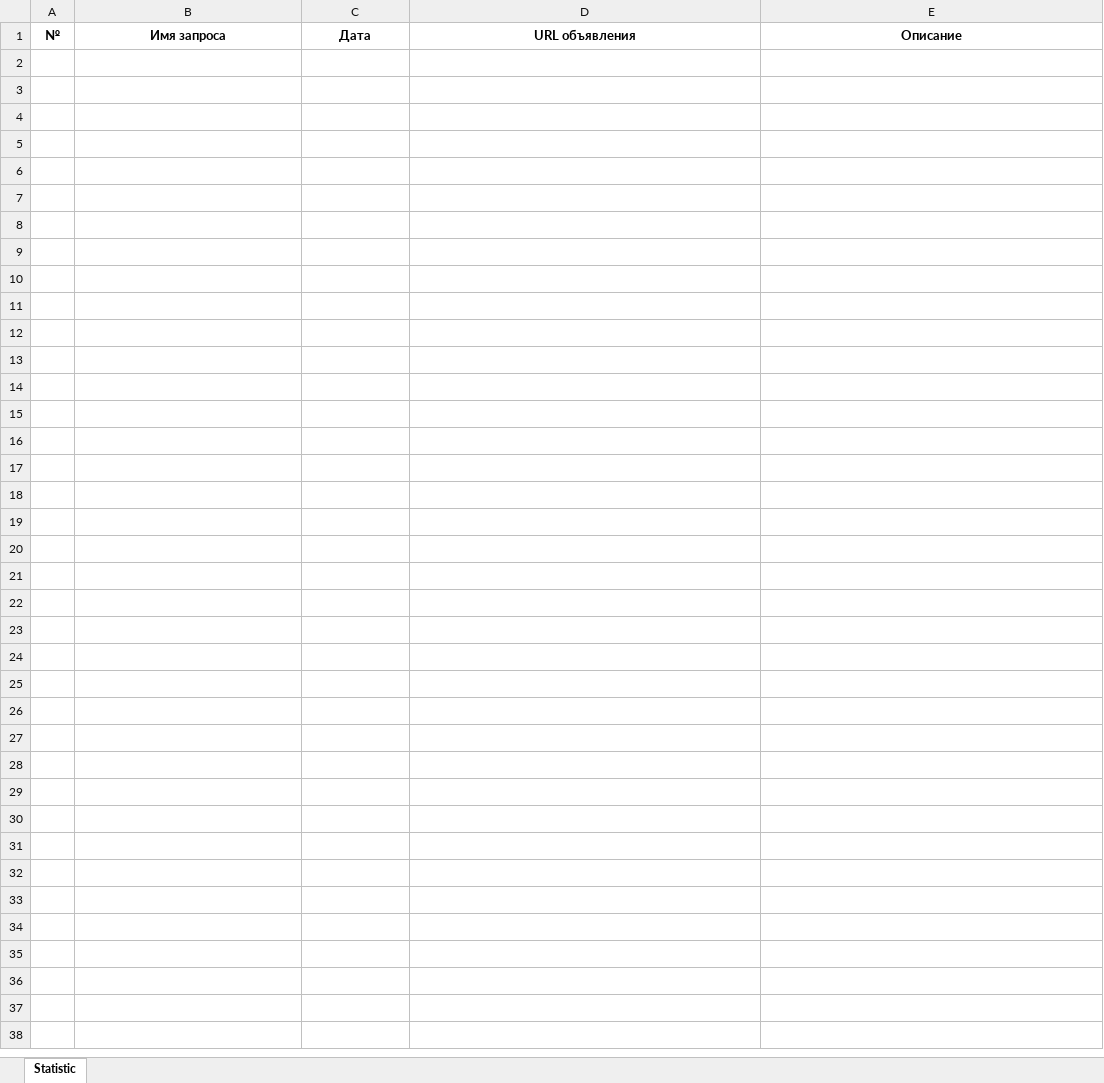
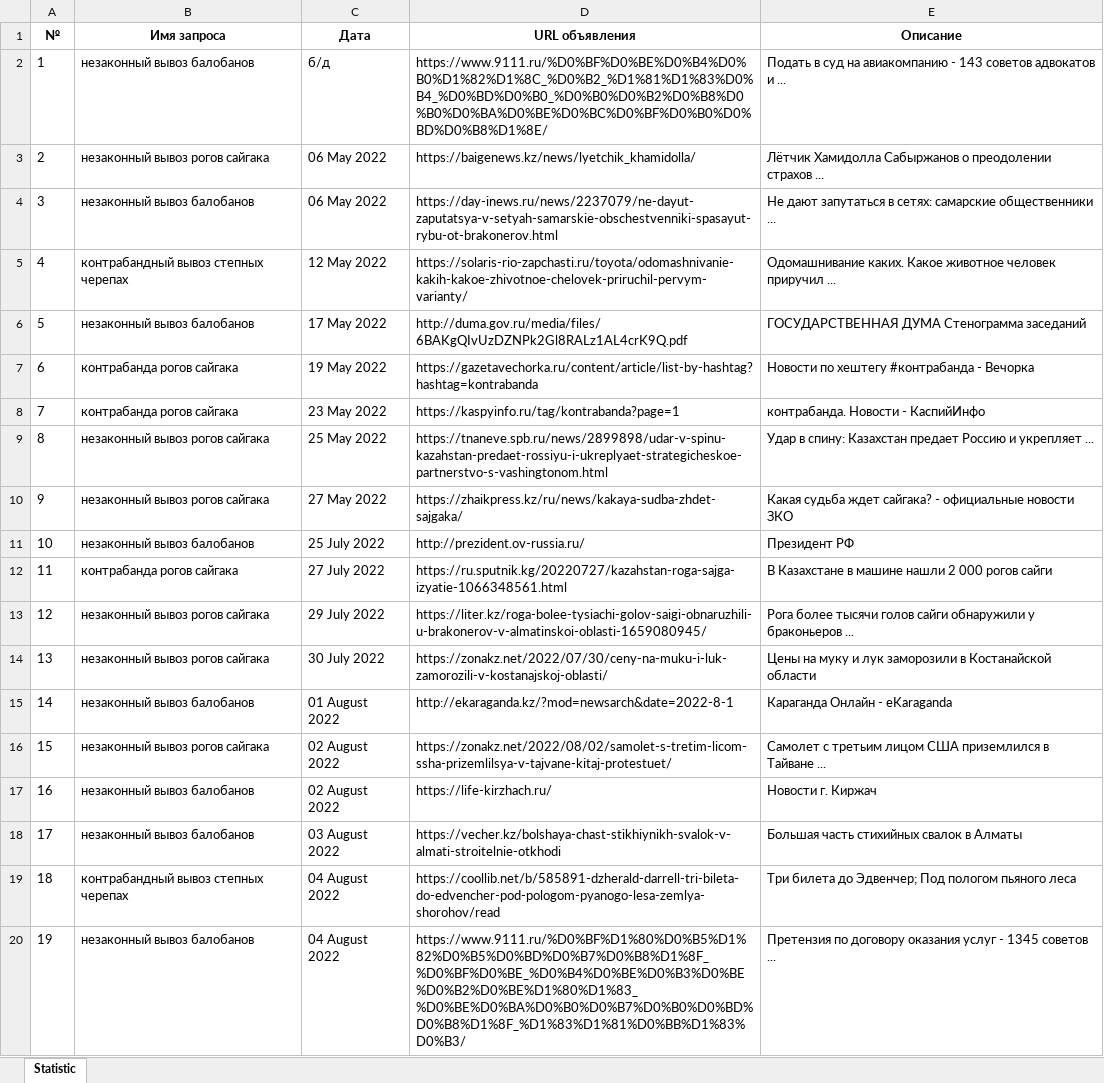
Before and after one commit to AlexShemyakin/AnaliticBot-for-ACBK, an Excel workbook: news.xlsx, sheet Statistic, drawn as a sheet; only a part is shown; values as stored, in another font and other column widths than the file's, no borders; the diff covers the shown part only; the diff names each change by its address in the sheet, - before the commit and + after, or states it on an @@ line.

```diff
--- a/news.xlsx (sheet Statistic)
+++ b/news.xlsx (sheet Statistic)
+row 2: 1 | незаконный вывоз балобанов | б/д | https://www.9111.ru/%D0%BF%D0%BE%D0%B4%D0%B0%D1%82%D1%8C_%D0%B2_%D1%81%D1%83%D0%B4_%D0%BD%D0%B0_%D0%B0%D0%B2%D0%B8%D0%B0%D0%BA%D0%BE%D0%BC%D0%BF%D0%B0%D0%BD%D0%B8%D1%8E/ | Подать в суд на авиакомпанию - 143 советов адвокатов и ...
+row 3: 2 | незаконный вывоз рогов сайгака | 06 May 2022 | https://baigenews.kz/news/lyetchik_khamidolla/ | Лётчик Хамидолла Сабыржанов о преодолении страхов ...
+row 4: 3 | незаконный вывоз балобанов | 06 May 2022 | https://day-inews.ru/news/2237079/ne-dayut-zaputatsya-v-setyah-samarskie-obschestvenniki-spasayut-rybu-ot-brakonerov.html | Не дают запутаться в сетях: самарские общественники ...
+row 5: 4 | контрабандный вывоз степных черепах | 12 May 2022 | https://solaris-rio-zapchasti.ru/toyota/odomashnivanie-kakih-kakoe-zhivotnoe-chelovek-priruchil-pervym-varianty/ | Одомашнивание каких. Какое животное человек приручил ...
+row 6: 5 | незаконный вывоз балобанов | 17 May 2022 | http://duma.gov.ru/media/files/6BAKgQIvUzDZNPk2Gl8RALz1AL4crK9Q.pdf | ГОСУДАРСТВЕННАЯ ДУМА Стенограмма заседаний
+row 7: 6 | контрабанда рогов сайгака | 19 May 2022 | https://gazetavechorka.ru/content/article/list-by-hashtag?hashtag=kontrabanda | Новости по хештегу #контрабанда - Вечорка
+row 8: 7 | контрабанда рогов сайгака | 23 May 2022 | https://kaspyinfo.ru/tag/kontrabanda?page=1 | контрабанда. Новости - КаспийИнфо
+row 9: 8 | незаконный вывоз рогов сайгака | 25 May 2022 | https://tnaneve.spb.ru/news/2899898/udar-v-spinu-kazahstan-predaet-rossiyu-i-ukreplyaet-strategicheskoe-partnerstvo-s-vashingtonom.html | Удар в спину: Казахстан предает Россию и укрепляет ...
+row 10: 9 | незаконный вывоз рогов сайгака | 27 May 2022 | https://zhaikpress.kz/ru/news/kakaya-sudba-zhdet-sajgaka/ | Какая судьба ждет сайгака? - официальные новости ЗКО
+row 11: 10 | незаконный вывоз балобанов | 25 July 2022 | http://prezident.ov-russia.ru/ | Президент РФ
+row 12: 11 | контрабанда рогов сайгака | 27 July 2022 | https://ru.sputnik.kg/20220727/kazahstan-roga-sajga-izyatie-1066348561.html | В Казахстане в машине нашли 2 000 рогов сайги
+row 13: 12 | незаконный вывоз рогов сайгака | 29 July 2022 | https://liter.kz/roga-bolee-tysiachi-golov-saigi-obnaruzhili-u-brakonerov-v-almatinskoi-oblasti-1659080945/ | Рога более тысячи голов сайги обнаружили у браконьеров ...
+row 14: 13 | незаконный вывоз рогов сайгака | 30 July 2022 | https://zonakz.net/2022/07/30/ceny-na-muku-i-luk-zamorozili-v-kostanajskoj-oblasti/ | Цены на муку и лук заморозили в Костанайской области
+row 15: 14 | незаконный вывоз балобанов | 01 August 2022 | http://ekaraganda.kz/?mod=newsarch&date=2022-8-1 | Караганда Онлайн - eKaraganda
+row 16: 15 | незаконный вывоз рогов сайгака | 02 August 2022 | https://zonakz.net/2022/08/02/samolet-s-tretim-licom-ssha-prizemlilsya-v-tajvane-kitaj-protestuet/ | Самолет с третьим лицом США приземлился в Тайване ...
+row 17: 16 | незаконный вывоз балобанов | 02 August 2022 | https://life-kirzhach.ru/ | Новости г. Киржач
+row 18: 17 | незаконный вывоз балобанов | 03 August 2022 | https://vecher.kz/bolshaya-chast-stikhiynikh-svalok-v-almati-stroitelnie-otkhodi | Большая часть стихийных свалок в Алматы
+row 19: 18 | контрабандный вывоз степных черепах | 04 August 2022 | https://coollib.net/b/585891-dzherald-darrell-tri-bileta-do-edvencher-pod-pologom-pyanogo-lesa-zemlya-shorohov/read | Три билета до Эдвенчер; Под пологом пьяного леса
+row 20: 19 | незаконный вывоз балобанов | 04 August 2022 | https://www.9111.ru/%D0%BF%D1%80%D0%B5%D1%82%D0%B5%D0%BD%D0%B7%D0%B8%D1%8F_%D0%BF%D0%BE_%D0%B4%D0%BE%D0%B3%D0%BE%D0%B2%D0%BE%D1%80%D1%83_%D0%BE%D0%BA%D0%B0%D0%B7%D0%B0%D0%BD%D0%B8%D1%8F_%D1%83%D1%81%D0%BB%D1%83%D0%B3/ | Претензия по договору оказания услуг - 1345 советов ...
```
Also changed, not shown: 10 added rows elsewhere in this sheet, 4 other files.
